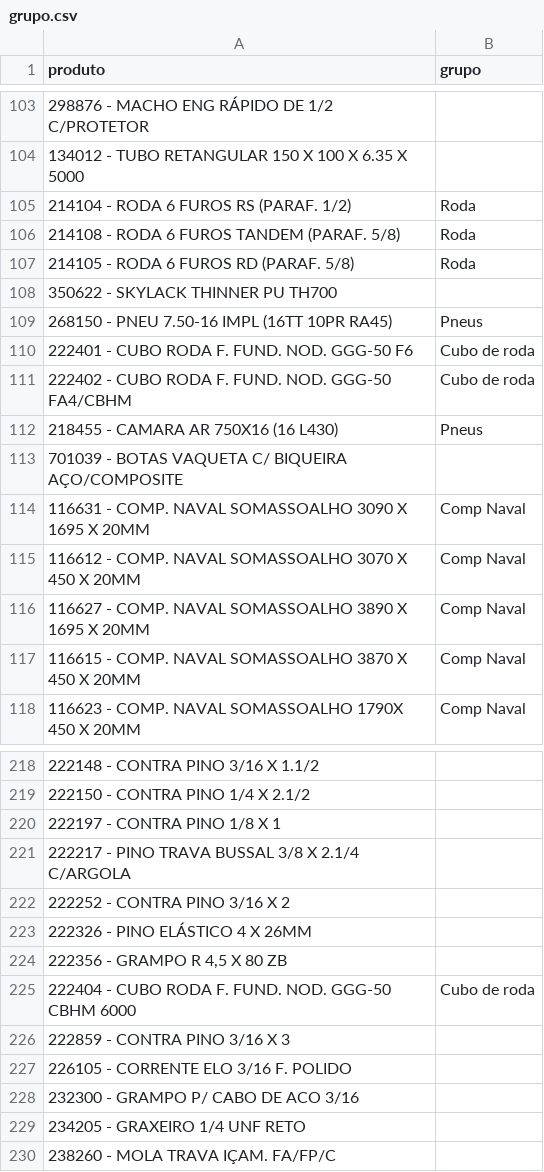
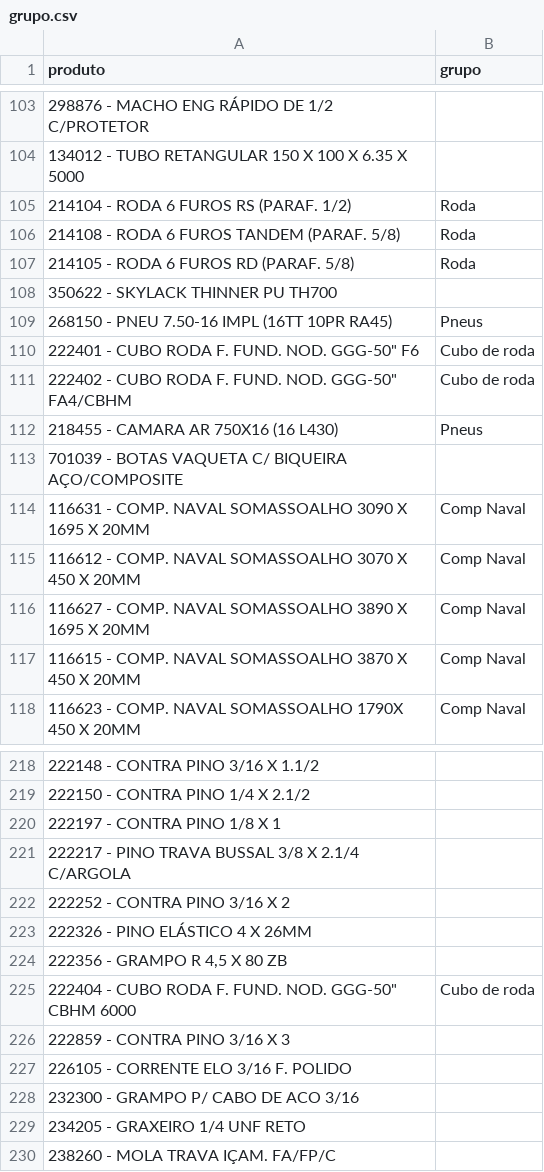
Before and after one commit to Cemag-pcp/graficosCompras, a CSV file: grupo.csv, drawn as a sheet; only a part is shown, gaps mark what is left out; the diff names each change by its address in the sheet, - before the commit and + after, or states it on an @@ line.

```diff
--- a/grupo.csv
+++ b/grupo.csv
-A110 (produto): 222401 - CUBO RODA F. FUND. NOD. GGG-50 F6
+A110 (produto): 222401 - CUBO RODA F. FUND. NOD. GGG-50" F6
-A111 (produto): …FUND. NOD. GGG-50 FA4/CBHM
+A111 (produto): …FUND. NOD. GGG-50" FA4/CBHM
-A225 (produto): …FUND. NOD. GGG-50 CBHM 6000
+A225 (produto): …FUND. NOD. GGG-50" CBHM 6000
```
Also changed, not shown: agrupamento_chapas.csv, dezdiassimulado.csv, 1 other file.
